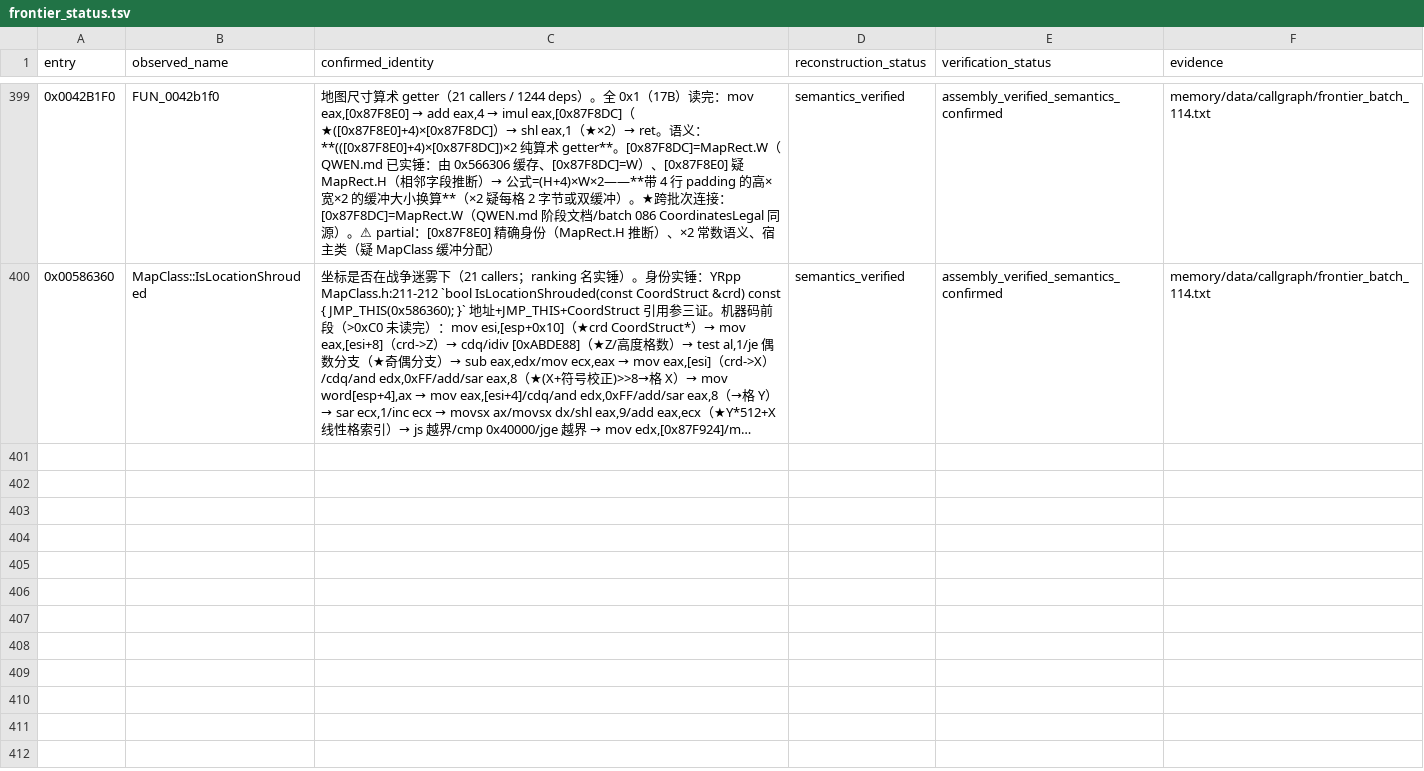
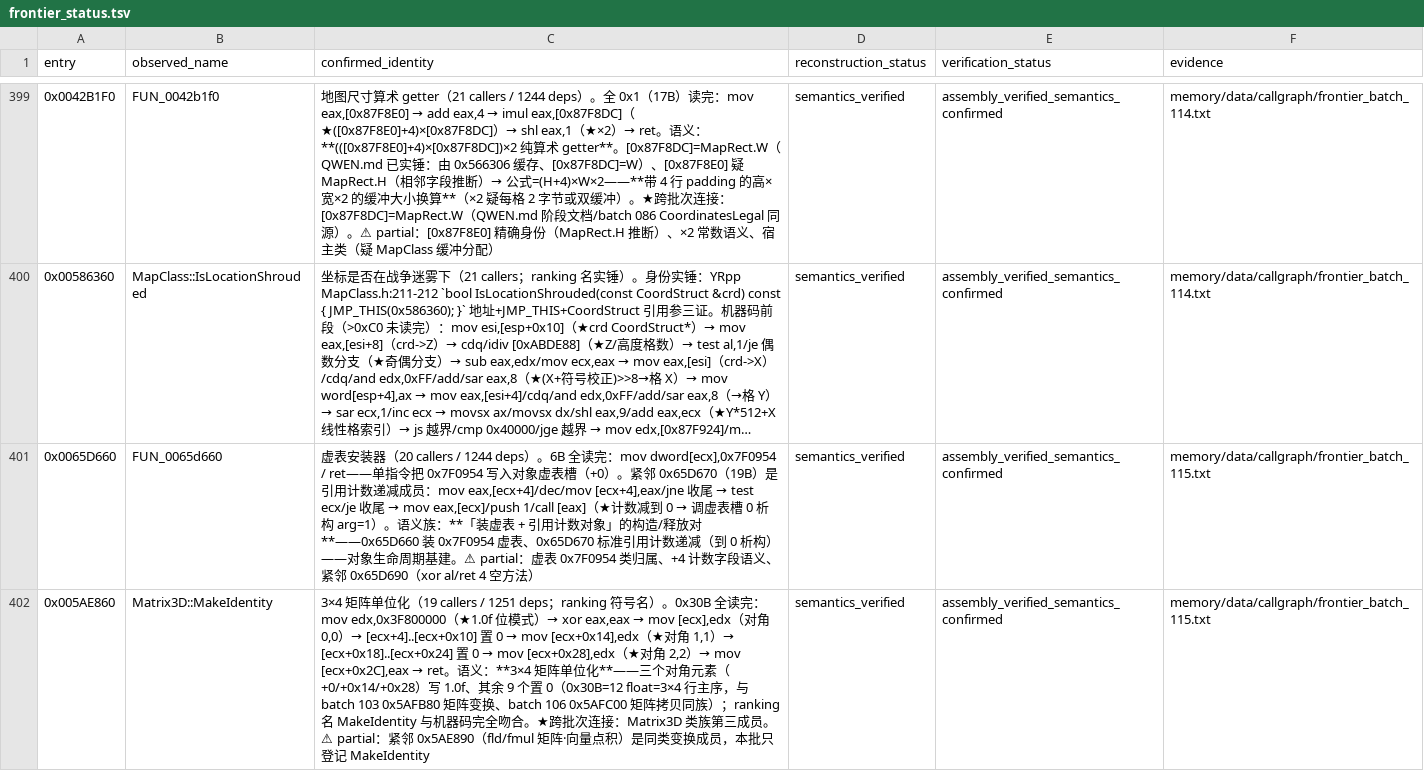
Before and after one commit to PlumBlossomMaid/ra2-reverse-AI, a TSV file: memory/data/callgraph/frontier_status.tsv, drawn as a sheet; only a part is shown, gaps mark what is left out; long unchanged cells end in …; the diff covers the shown part only; the diff names each change by its address in the sheet, - before the commit and + after, or states it on an @@ line.

Commit message:
feat(callgraph): frontier batch 115——虚表安装器 + Matrix3D::MakeIdentity + 宽串孪生实锤
承接 batch 114 候选，ranking.tsv unique_callers 降序取 0x65D660（20 callers）、
0x5AE860（19，ranking 名 Matrix3D::MakeIdentity）、0x7B7140（19）。prologue
均干净。

0x65D660 = 虚表安装器（6B 全读完）：单指令把 0x7F0954 写入对象虚表槽；紧邻
0x65D670 是引用计数递减成员（计数到 0 调虚表槽 0 析构）——「装虚表 + 引用
计数」对象生命周期基建对。

0x5AE860 = Matrix3D::MakeIdentity（0x30B 全读完）：0x3F800000(1.0f) 写对角
三个元素（+0/+0x14/+0x28），其余 9 个置 0——3×4 矩阵单位化，与 batch 103
（0x5AFB80 变换）/batch 106（0x5AFC00 拷贝）同族。

0x7B7140/0x7B7150 = 宽串孪生实锤：read_const 字节比对 0x7B7140 与 batch 112
登记的 0x7B7100 完全一致（8b0185c07505b834778800），0x7B7150 与 0x7B7110
仅 rel32 位移差（地址差 0x40 自然偏移）——编译孪生（batch 085/089/096 同款），
语义引用 batch 112 条目。

台账新增 3 条（402 行）。partial 项已在文档与台账显式标注。

```diff
--- a/memory/data/callgraph/frontier_status.tsv
+++ b/memory/data/callgraph/frontier_status.tsv
+row 401: 0x0065D660 | FUN_0065d660 | 虚表安装器（20 callers / 1244 deps）。6B 全读完：mov dword[ecx],0x7F0954 / ret——单指令把 0x7F0954 写入对象虚表槽（+0）。紧邻 0x65D670（19B）是引用计数递减成员：mov eax,[ecx+4]/dec/mov [ecx+4],eax/jne 收尾 → test ecx/je 收尾 → mov eax,[ecx]/push 1/call [eax]（★计数减到 0 → 调虚表槽 0 析构 arg=1）。语义族：**「装虚表 + 引用计数对象」的构造/释放对**——0x65D660 装 0x7F0954 虚表、0x65D670 标准引用计数递减（到 0 析构）——对象生命周期基建。⚠ partial：虚表 0x7F0954 类归属、+4 计数字段语义、紧邻 0x65D690（xor al/ret 4 空方法） | semantics_verified | assembly_verified_semantics_confirmed | memory/data/callgraph/frontier_batch_115.txt
+row 402: 0x005AE860 | Matrix3D::MakeIdentity | 3×4 矩阵单位化（19 callers / 1251 deps；ranking 符号名）。0x30B 全读完：mov edx,0x3F800000（★1.0f 位模式）→ xor eax,eax → mov [ecx],edx（对角 0,0）→ [ecx+4]..[ecx+0x10] 置 0 → mov [ecx+0x14],edx（★对角 1,1）→ [ecx+0x18]..[ecx+0x24] 置 0 → mov [ecx+0x28],edx（★对角 2,2）→ mov [ecx+0x2C],eax → ret。语义：**3×4 矩阵单位化**——三个对角元素（+0/+0x14/+0x28）写 1.0f、其余 9 个置 0（0x30B=12 float=3×4 行主序，与 batch 103 0x5AFB80 矩阵变换、batch 106 0x5AFC00 矩阵拷贝同族）；ranking 名 MakeIdentity 与机器码完全吻合。★跨批次连接：Matrix3D 类族第三成员。⚠ partial：紧邻 0x5AE890（fld/fmul 矩阵·向量点积）是同类变换成员，本批只登记 MakeIdentity | semantics_verified | assembly_verified_semantics_confirmed | memory/data/callgraph/frontier_batch_115.txt
```
Also changed, not shown: 1 added row elsewhere in this file, 1 other file.
